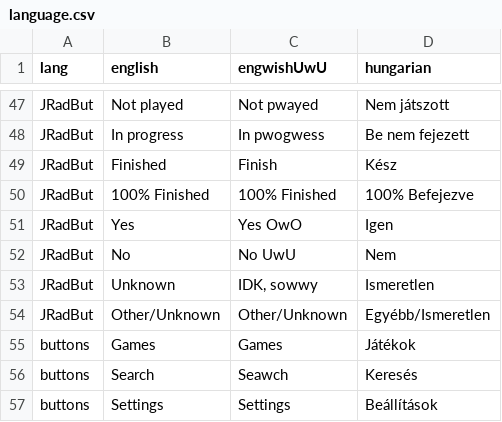
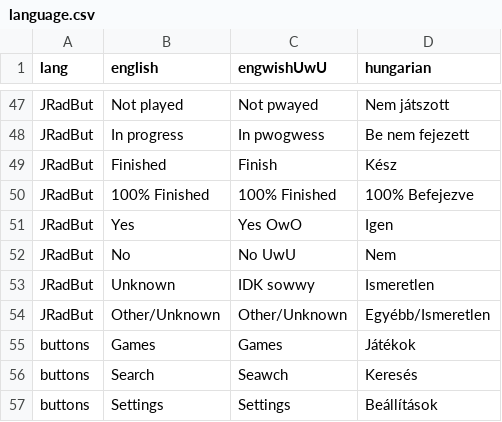
Before and after one commit to DiamondCoder02/nsfw-game-manager, a CSV file: doNotTouch/language.csv, drawn as a sheet; only a part is shown, gaps mark what is left out.

```diff
--- a/doNotTouch/language.csv
+++ b/doNotTouch/language.csv
@@ -52,3 +52,3 @@ JRadBut;Yes;Yes OwO;Igen
 JRadBut;No;No UwU;Nem
-JRadBut;Unknown;IDK, sowwy;Ismeretlen
+JRadBut;Unknown;IDK sowwy;Ismeretlen
 JRadBut;Other/Unknown;Other/Unknown;Egyébb/Ismeretlen
```
